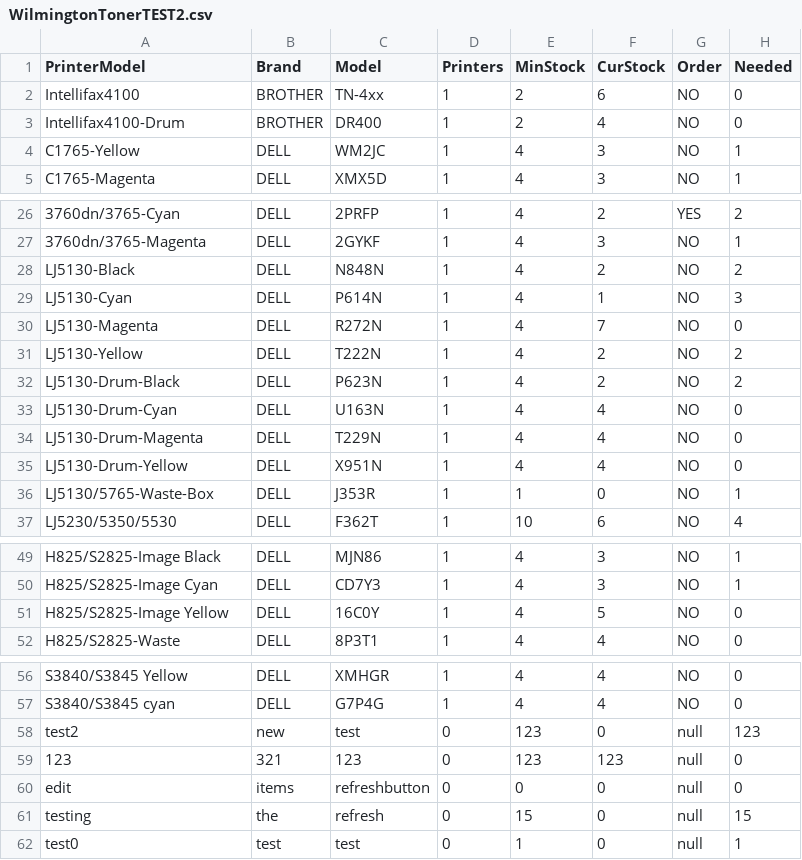
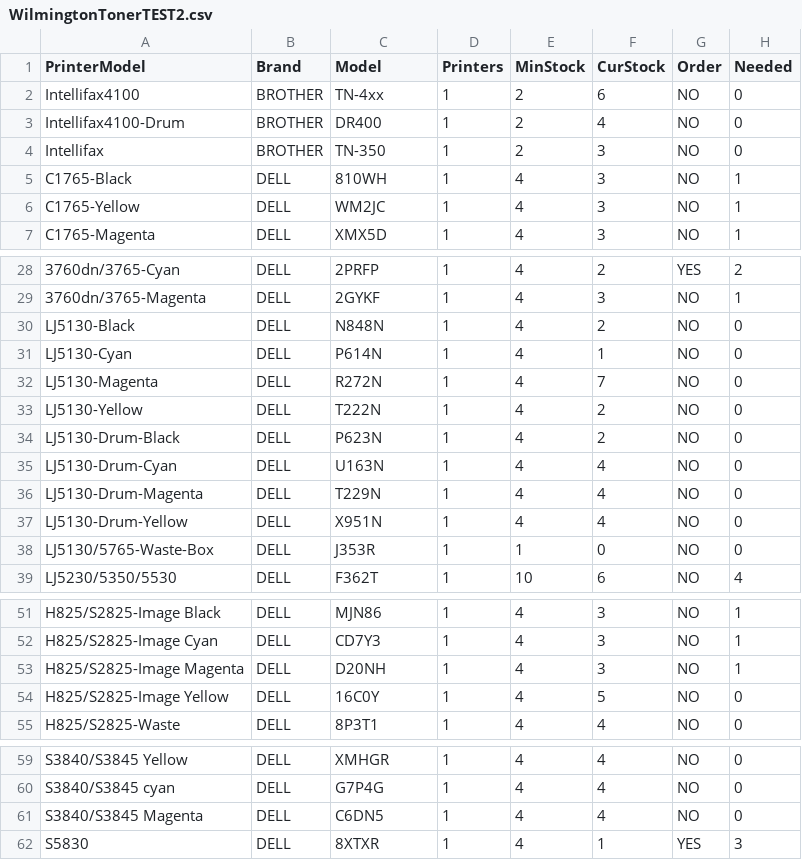
Before and after one commit to dclenden/Toner-Inventory-System, a CSV file: WilmingtonTonerTEST2.csv, drawn as a sheet; only a part is shown, gaps mark what is left out; removed rows and columns are numbered as before the commit, all else as after; the diff names each change by its address in the sheet, - before the commit and + after, or states it on an @@ line.

```diff
--- a/WilmingtonTonerTEST2.csv
+++ b/WilmingtonTonerTEST2.csv
+row 4: Intellifax | BROTHER | TN-350 | 1 | 2 | 3 | NO | 0
+row 5: C1765-Black | DELL | 810WH | 1 | 4 | 3 | NO | 1
-H30 (Needed): 2
+H30 (Needed): 0
-H31 (Needed): 3
+H31 (Needed): 0
-H33:H34 (Needed): 2
+H33:H34 (Needed): 0
-H38 (Needed): 1
+H38 (Needed): 0
+row 53: H825/S2825-Image Magenta | DELL | D20NH | 1 | 4 | 3 | NO | 1
-row 58: test2 | new | test | 0 | 123 | 0 | null | 123
-row 59: 123 | 321 | 123 | 0 | 123 | 123 | null | 0
-row 60: edit | items | refreshbutton | 0 | 0 | 0 | null | 0
-row 61: testing | the | refresh | 0 | 15 | 0 | null | 15
-row 62: test0 | test | test | 0 | 1 | 0 | null | 1
+row 61: S3840/S3845 Magenta | DELL | C6DN5 | 1 | 4 | 4 | NO | 0
+row 62: S5830 | DELL | 8XTXR | 1 | 4 | 1 | YES | 3
```
Also changed, not shown: 31 other files.
